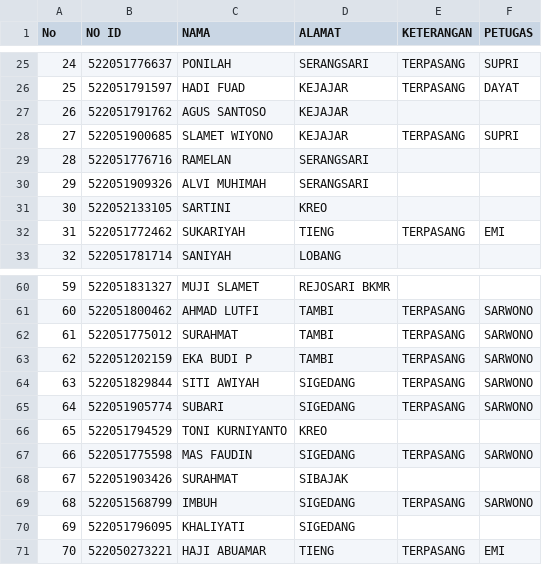
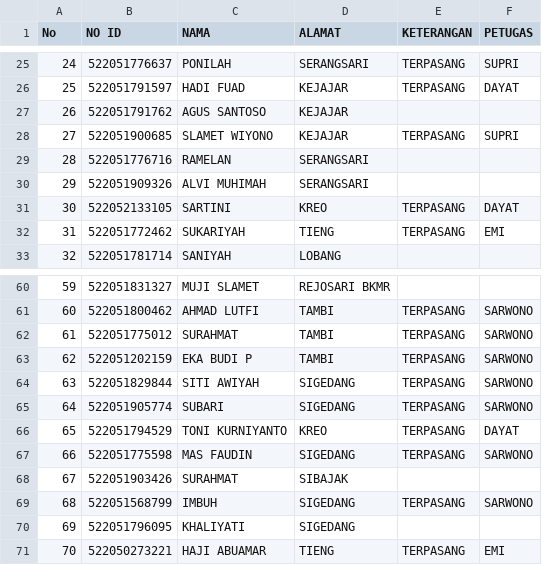
Before and after one commit to zaidhidayat/vkrn_kejajar, a CSV file: data/laporan_sanxing.csv, drawn as a sheet; only a part is shown, gaps mark what is left out.

Commit message:
Update CSV via web

```diff
--- a/data/laporan_sanxing.csv
+++ b/data/laporan_sanxing.csv
@@ -30,3 +30,3 @@ No,NO ID,NAMA,ALAMAT,KETERANGAN,PETUGAS
 29,522051909326,ALVI MUHIMAH,SERANGSARI,,
-30,522052133105,SARTINI,KREO,,
+30,522052133105,SARTINI,KREO,TERPASANG,DAYAT
 31,522051772462,SUKARIYAH,TIENG,TERPASANG,EMI
@@ -65,3 +65,3 @@ No,NO ID,NAMA,ALAMAT,KETERANGAN,PETUGAS
 64,522051905774,SUBARI,SIGEDANG,TERPASANG,SARWONO
-65,522051794529,TONI KURNIYANTO,KREO,,
+65,522051794529,TONI KURNIYANTO,KREO,TERPASANG,DAYAT
 66,522051775598,MAS FAUDIN,SIGEDANG,TERPASANG,SARWONO
```
